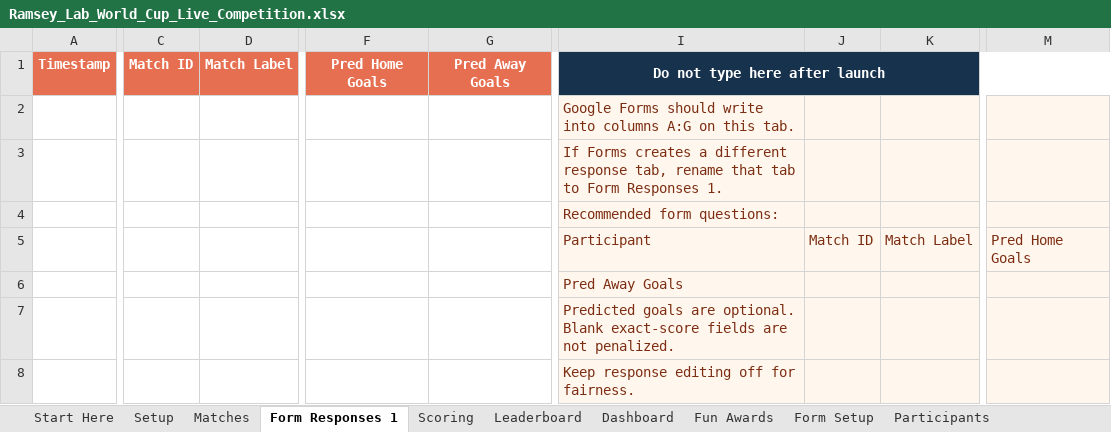
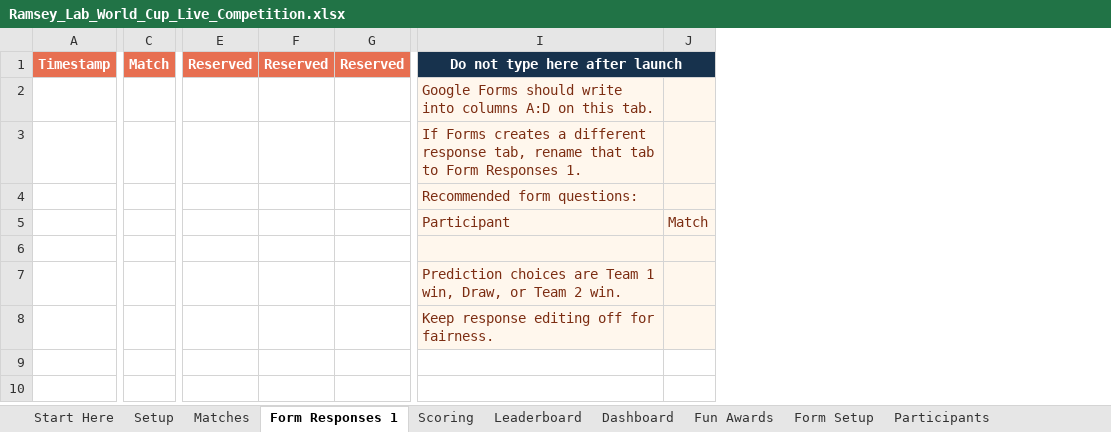
Before and after one commit to mbaffour/ramsey-lab-world-cup, an Excel workbook: outputs/world_cup_lab_game/Ramsey_Lab_World_Cup_Live_Competition.xlsx, sheet Form Responses 1, drawn as a sheet; only a part is shown, gaps mark what is left out; values as stored, in another font and other column widths than the file's, no borders; removed rows and columns are numbered as before the commit, all else as after; the diff names each change by its address in the sheet, - before the commit and + after, or states it on an @@ line.

Commit message:
Simplify predictions to match and result picks

```diff
--- a/outputs/world_cup_lab_game/Ramsey_Lab_World_Cup_Live_Competition.xlsx (sheet Form Responses 1)
+++ b/outputs/world_cup_lab_game/Ramsey_Lab_World_Cup_Live_Competition.xlsx (sheet Form Responses 1)
-column C, row 1: Match ID
-column D, row 1: Match Label
+column C, row 1: Match
-column F, row 1: Pred Home Goals
-column G, row 1: Pred Away Goals
+column E, row 1: Reserved
+column F, row 1: Reserved
+column G, row 1: Reserved
-column J, row 5: Match ID
-column K, row 5: Match Label
+column J, row 5: Match
-column M, row 5: Pred Home Goals
-I2: …into columns A:G on this…
+I2: …into columns A:D on this…
-I6: Pred Away Goals
+I6: (empty)
-I7: Predicted goals are optional. Blank exact-score fields are not penalized.
+I7: Prediction choices are Team 1 win, Draw, or Team 2 win.
```
Also changed, not shown: sheet Scoring, sheet Participants, sheet Setup, sheet Form Setup, sheet Start Here, sheet Fun Awards, formulas that keep their value, 9 other files.
